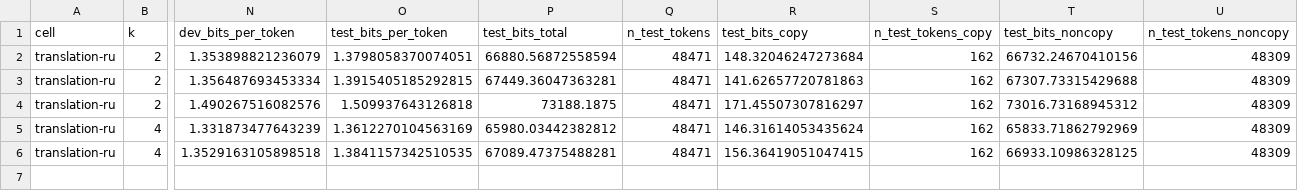
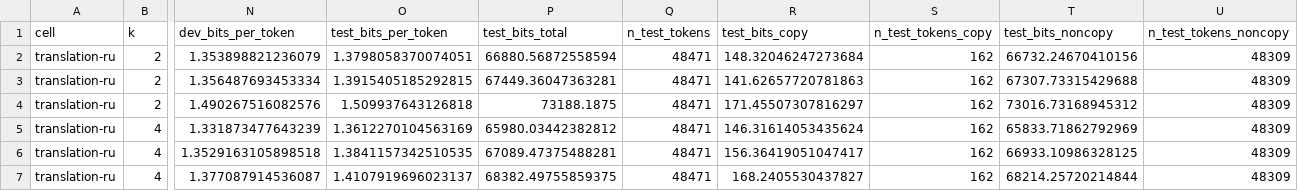
Before and after one commit to sirotenkogeorgii/prefix-programs, a CSV file: results_sync/flat.csv, drawn as a sheet; only a part is shown, gaps mark what is left out; rows hold the shown columns only; the diff names each change by its address in the sheet, - before the commit and + after, or states it on an @@ line.

Commit message:
Sync results from Colab

```diff
--- a/results_sync/flat.csv
+++ b/results_sync/flat.csv
-R6 (test_bits_copy): 156.36419051047415
+R6 (test_bits_copy): 156.36419051047417
+row 7: translation-ru | 4 | 1.377087914536087 | 1.4107919696023137 | 68382.49755859375 | 48471 | 168.2405530437827 | 162 | 68214.25720214844 | 48309
```
Also changed, not shown: 2 other files.
